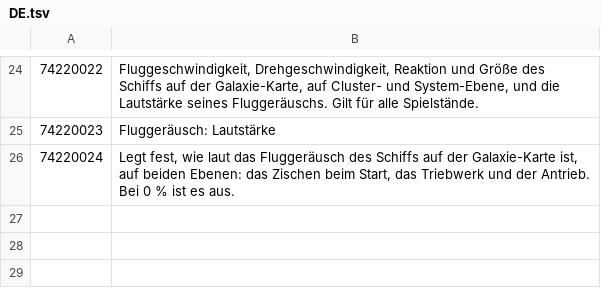
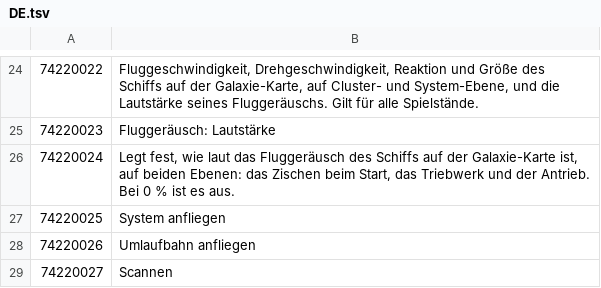
Before and after one commit to Maxgoods62/mele-galaxy-map-normandy, a TSV file: src/tlk/DE.tsv, drawn as a sheet; only a part is shown, gaps mark what is left out; the diff names each change by its address in the sheet, - before the commit and + after, or states it on an @@ line.

```diff
--- a/src/tlk/DE.tsv
+++ b/src/tlk/DE.tsv
+row 27: 74220025 | System anfliegen
+row 28: 74220026 | Umlaufbahn anfliegen
+row 29: 74220027 | Scannen
```
Also changed, not shown: src/tlk/ES.tsv, src/tlk/FR.tsv, 15 other files.
